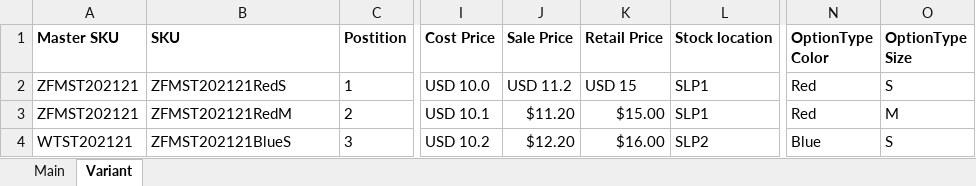
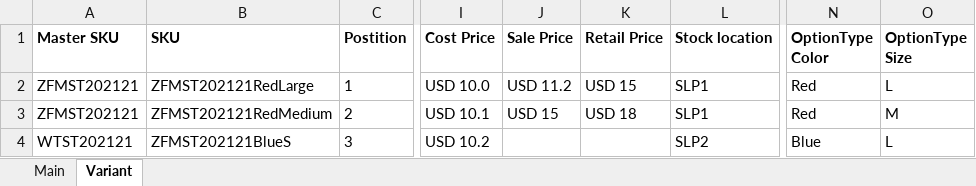
Before and after one commit to bookmebus/spree_product_import, an Excel workbook: spec/support/data/product_import.xlsx, sheet Variant, drawn as a sheet; only a part is shown, gaps mark what is left out; values as stored, in another font and other column widths than the file's, no borders; charts and pictures not drawn; the diff names each change by its address in the sheet, - before the commit and + after, or states it on an @@ line.

```diff
--- a/spec/support/data/product_import.xlsx (sheet Variant)
+++ b/spec/support/data/product_import.xlsx (sheet Variant)
-B2 (SKU): ZFMST202121RedS
+B2 (SKU): ZFMST202121RedLarge
-O2 (OptionType Size): S
+O2 (OptionType Size): L
-B3 (SKU): ZFMST202121RedM
+B3 (SKU): ZFMST202121RedMedium
-J3 (Sale Price): $11.20
+J3 (Sale Price): USD 15
-K3 (Retail Price): $15.00
+K3 (Retail Price): USD 18
-J4 (Sale Price): $12.20
+J4 (Sale Price): (empty)
-K4 (Retail Price): $16.00
+K4 (Retail Price): (empty)
-O4 (OptionType Size): S
+O4 (OptionType Size): L
```
Also changed, not shown: sheet Main, 3 other files.
